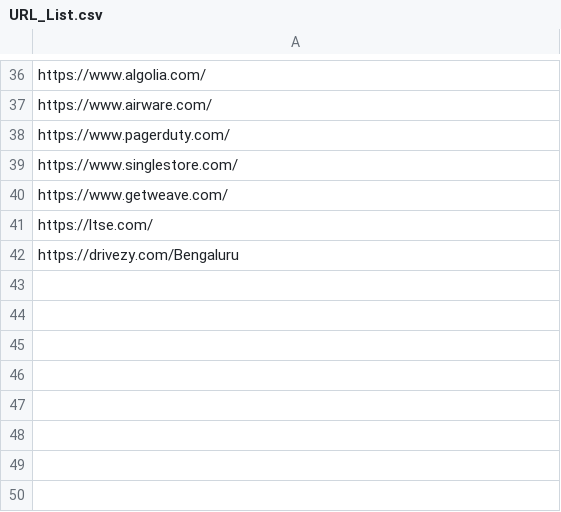
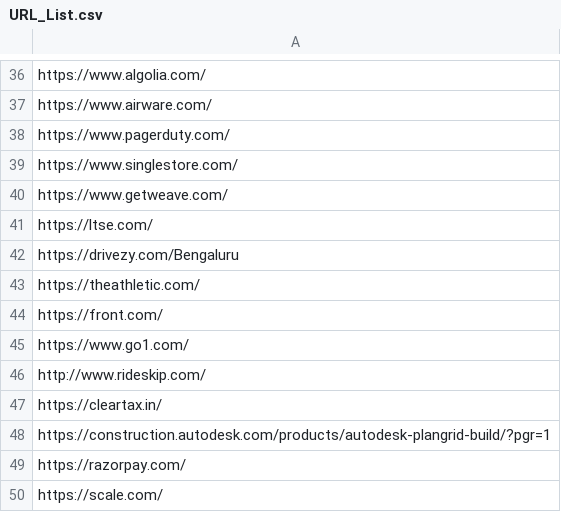
Before and after one commit to VaibhavX/socialmediascraper, a CSV file: URL_List.csv, drawn as a sheet; only a part is shown, gaps mark what is left out; the diff names each change by its address in the sheet, - before the commit and + after, or states it on an @@ line.

```diff
--- a/URL_List.csv
+++ b/URL_List.csv
+row 43: https://theathletic.com/
+row 44: https://front.com/
+row 45: https://www.go1.com/
+row 46: http://www.rideskip.com/
+row 47: https://cleartax.in/
+row 48: https://construction.autodesk.com/products/autodesk-plangrid-build/?pgr=1
+row 49: https://razorpay.com/
+row 50: https://scale.com/
```
Also changed, not shown: 4 other files.
